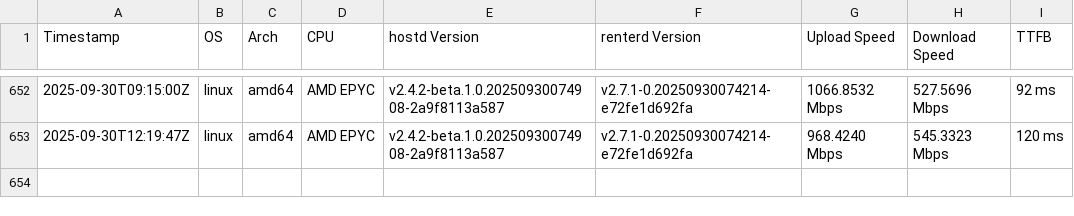
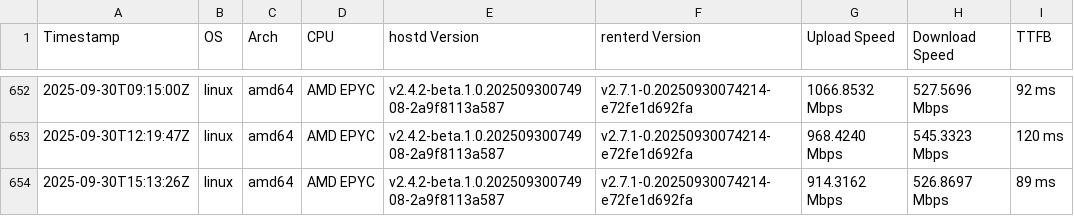
Before and after one commit to SiaFoundation/benchmark, a CSV file: results/e2e.csv, drawn as a sheet; only a part is shown, gaps mark what is left out; the diff names each change by its address in the sheet, - before the commit and + after, or states it on an @@ line.

```diff
--- a/results/e2e.csv
+++ b/results/e2e.csv
+row 654: 2025-09-30T15:13:26Z | linux | amd64 | AMD EPYC | v2.4.2-beta.1.0.20250930074908-2a9f8113a587 | v2.7.1-0.20250930074214-e72fe1d692fa | 914.3162 Mbps | 526.8697 Mbps | 89 ms
```
Also changed, not shown: results/rhp4.csv, results/rhp4.quic.csv.
